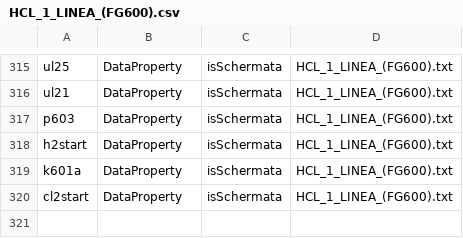
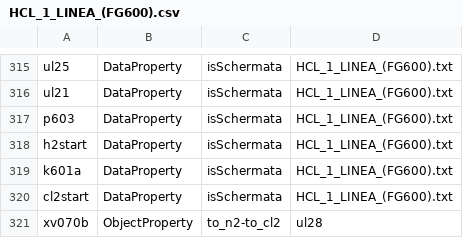
Before and after one commit to niccolocorsani/project-tesi-dockercompose, a CSV file: my-spring-project/all_csv/HCL_1_LINEA_(FG600).csv, drawn as a sheet; only a part is shown, gaps mark what is left out.

```diff
--- a/my-spring-project/all_csv/HCL_1_LINEA_(FG600).csv
+++ b/my-spring-project/all_csv/HCL_1_LINEA_(FG600).csv
@@ -320 +320,2 @@ k601a;DataProperty;isSchermata;HCL_1_LINEA_(FG600).txt
 cl2start;DataProperty;isSchermata;HCL_1_LINEA_(FG600).txt
+xv070b;ObjectProperty;to_n2-to_cl2;ul28
```
Also changed, not shown: my-spring-project/all_csv/IMPIANTO_FeCL3_2.csv, 5 other files.
